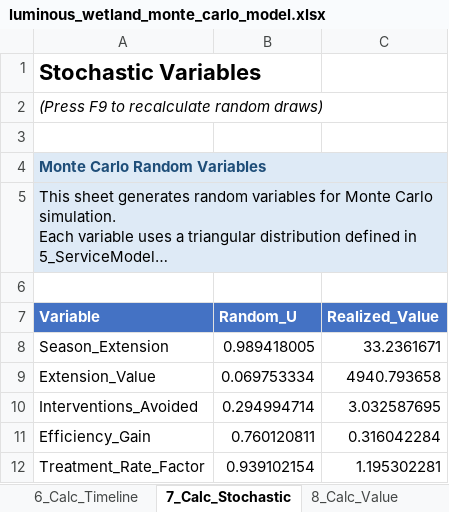
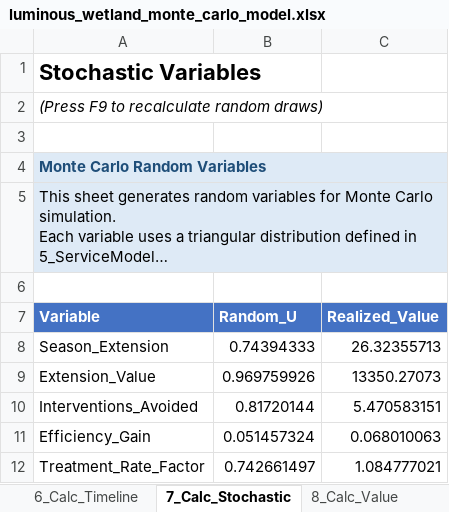
Before and after one commit to gregsaunders/luminous_obsidian_vault, an Excel workbook: utils/financial_modeling/luminous_wetland_monte_carlo_model.xlsx, sheet 7_Calc_Stochastic, drawn as a sheet; long unchanged cells end in …; values as stored, in another font and other column widths than the file's, no borders; table styles not drawn; the diff names each change by its address in the sheet, - before the commit and + after, or states it on an @@ line.

```diff
--- a/utils/financial_modeling/luminous_wetland_monte_carlo_model.xlsx (sheet 7_Calc_Stochastic)
+++ b/utils/financial_modeling/luminous_wetland_monte_carlo_model.xlsx (sheet 7_Calc_Stochastic)
-B8 (Random_U): 0.989418005
+B8 (Random_U): 0.74394333
-C8 (Realized_Value): 33.2361671
+C8 (Realized_Value): 26.32355713
-B9 (Random_U): 0.069753334
+B9 (Random_U): 0.969759926
-C9 (Realized_Value): 4940.793658
+C9 (Realized_Value): 13350.27073
-B10 (Random_U): 0.294994714
+B10 (Random_U): 0.81720144
-C10 (Realized_Value): 3.032587695
+C10 (Realized_Value): 5.470583151
-B11 (Random_U): 0.760120811
+B11 (Random_U): 0.051457324
-C11 (Realized_Value): 0.316042284
+C11 (Realized_Value): 0.068010063
-B12 (Random_U): 0.939102154
+B12 (Random_U): 0.742661497
-C12 (Realized_Value): 1.195302281
+C12 (Realized_Value): 1.084777021
```
Also changed, not shown: sheet 10_Calc_Sim, sheet 16_Dashboard, sheet 12_PL_Annual, sheet 4_Scenarios, sheet 13_CashFlow, sheet 15_Sensitivity, 3 more sheets, 8 other files.
